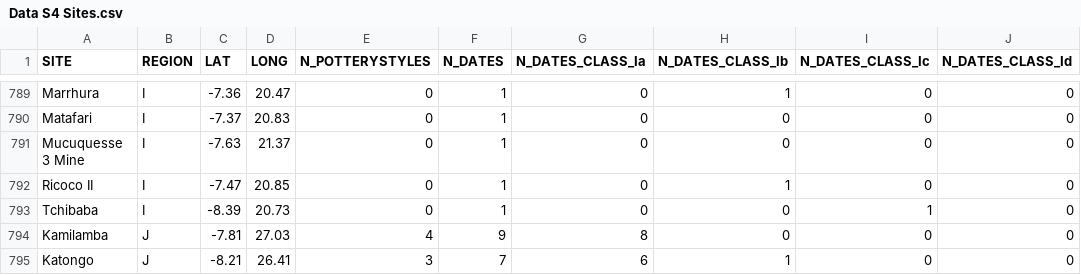
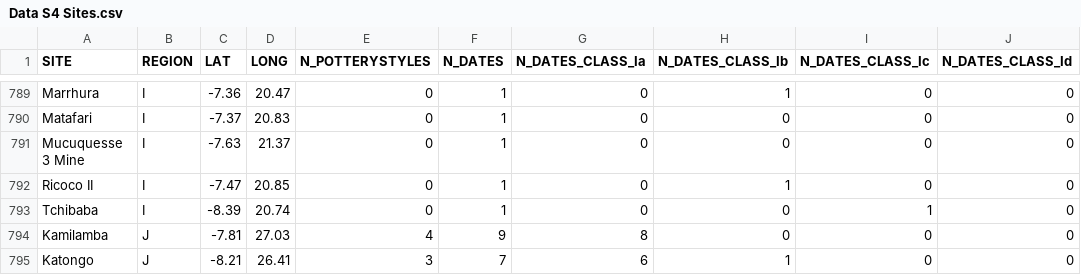
Before and after one commit to dirkseidensticker/HumActCentralAfrica_Paper, a CSV file: output/Data S4 Sites.csv, drawn as a sheet; only a part is shown, gaps mark what is left out; the diff covers the shown part only; the diff names each change by its address in the sheet, - before the commit and + after, or states it on an @@ line.

```diff
--- a/output/Data S4 Sites.csv
+++ b/output/Data S4 Sites.csv
-D793 (LONG): 20.73
+D793 (LONG): 20.74
```
Also changed, not shown: 11 edited cells elsewhere in this file, input/c14.csv, input/sites.csv, 47 other files.
